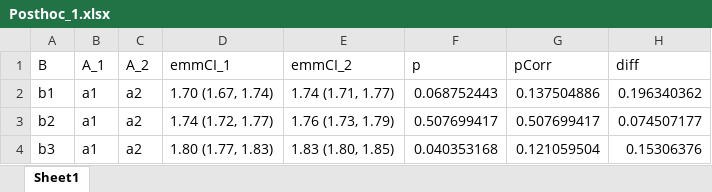
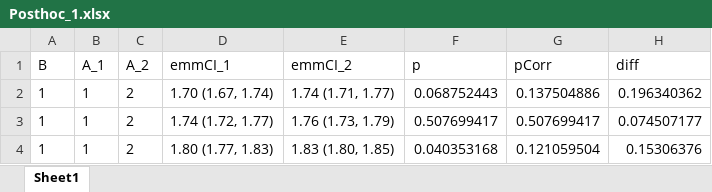
Before and after one commit to kimbostroem/kbstat, an Excel workbook: demo/Results_rt/transform/rt/Posthoc_1.xlsx, sheet Sheet1, drawn as a sheet; only a part is shown; values as stored, in another font and other column widths than the file's, no borders; the diff names each change by its address in the sheet, - before the commit and + after, or states it on an @@ line.

Commit message:
Updated demo files

```diff
--- a/demo/Results_rt/transform/rt/Posthoc_1.xlsx (sheet Sheet1)
+++ b/demo/Results_rt/transform/rt/Posthoc_1.xlsx (sheet Sheet1)
-A2 (B): b1
+A2 (B): 1
-B2:B4 (A_1): a1
+B2:B4 (A_1): 1
-C2:C4 (A_2): a2
+C2:C4 (A_2): 2
-A3 (B): b2
+A3 (B): 1
-A4 (B): b3
+A4 (B): 1
```
Also changed, not shown: demo/Results_rt/link/rt/Posthoc_1.xlsx, demo/Results_rt/link/rt/Posthoc_2.xlsx, 28 other files.
